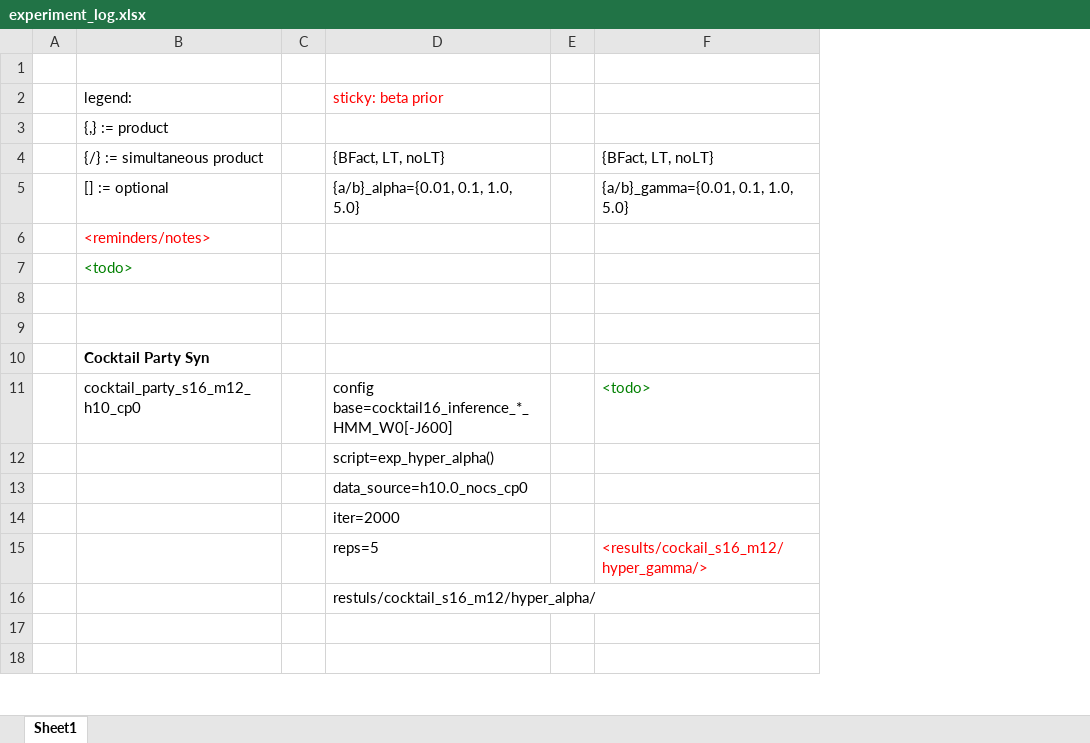
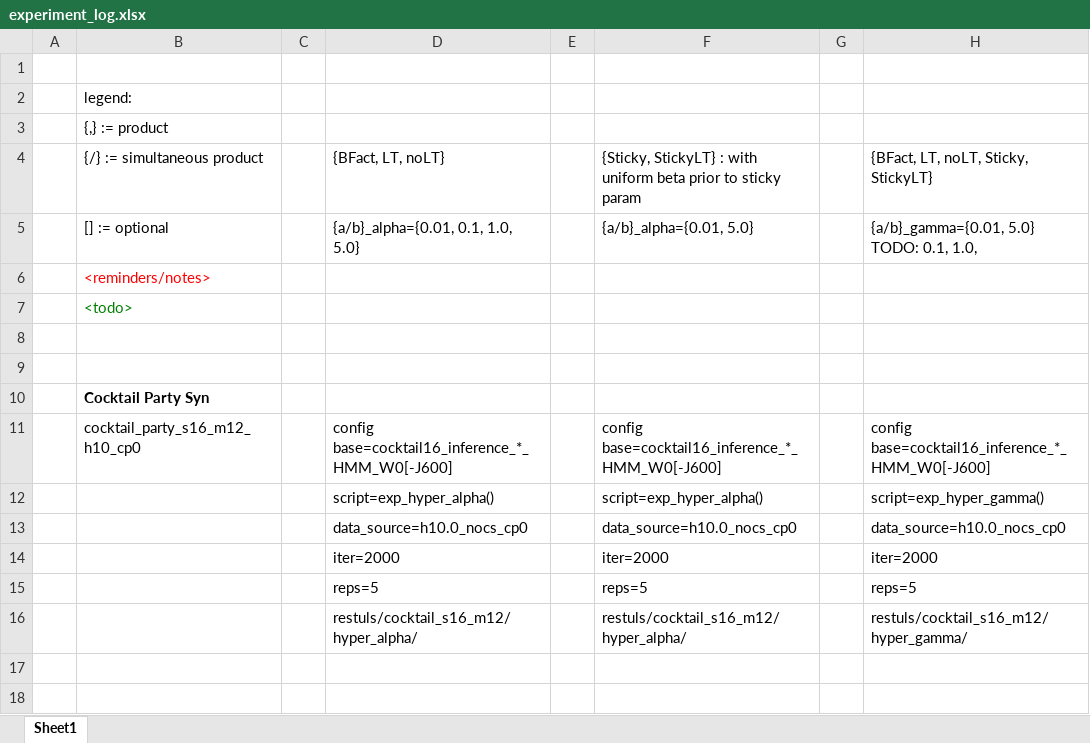
Before and after one commit to cj401/hamlet_experiment_py2, an Excel workbook: notes/experiment_log.xlsx, sheet Sheet1, drawn as a sheet; only a part is shown; values as stored, in another font and other column widths than the file's, no borders; addresses are those after the commit; the diff names each change by its address in the sheet, - before the commit and + after, or states it on an @@ line.

Commit message:
hyper_gamma experiment with a,b={0.01, 5} X {BFact, LT, noLT, Sticky, StickyLT} X 5-reps

```diff
--- a/notes/experiment_log.xlsx (sheet Sheet1)
+++ b/notes/experiment_log.xlsx (sheet Sheet1)
+column F, rows 4-16: {Sticky, StickyLT} : with uniform beta prior to sticky param | {a/b}_alpha={0.01, 5.0} |  |  |  |  |  | config base=cocktail16_inference_*_HMM_W0[-J600] | script=exp_hyper_alpha() | data_source=h10.0_nocs_cp0 | iter=2000 | reps=5 | restuls/cocktail_s16_m12/hyper_alpha/
+column G, empty
-D2: sticky: beta prior
+D2: (empty)
-H4: {BFact, LT, noLT}
+H4: {BFact, LT, noLT, Sticky, StickyLT}
-H5: {a/b}_gamma={0.01, 0.1, 1.0, 5.0}
+H5: {a/b}_gamma={0.01, 5.0} TODO: 0.1, 1.0,
-H11: <todo>
+H11: config base=cocktail16_inference_*_HMM_W0[-J600]
-H11 text colour: #008000
+H11 text colour: black
-H12: (empty)
+H12: script=exp_hyper_gamma()
-H13: (empty)
+H13: data_source=h10.0_nocs_cp0
-H14: (empty)
+H14: iter=2000
-H15: <results/cockail_s16_m12/hyper_gamma/>
+H15: reps=5
-H15 text colour: #FF0000
+H15 text colour: black
-H16: (empty)
+H16: restuls/cocktail_s16_m12/hyper_gamma/
```
Also changed, not shown: 1 other file.
